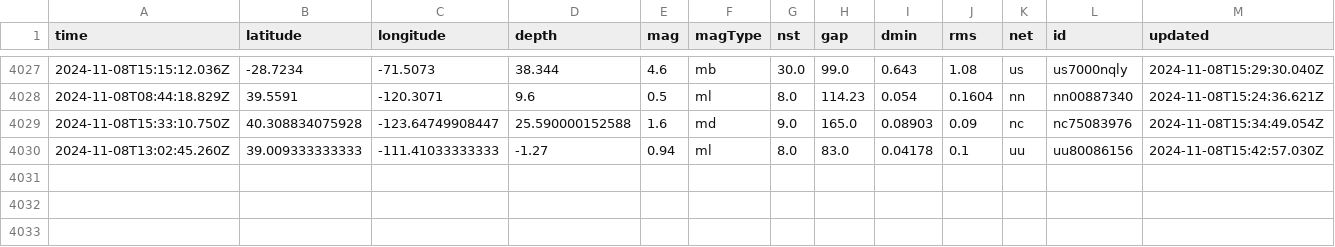
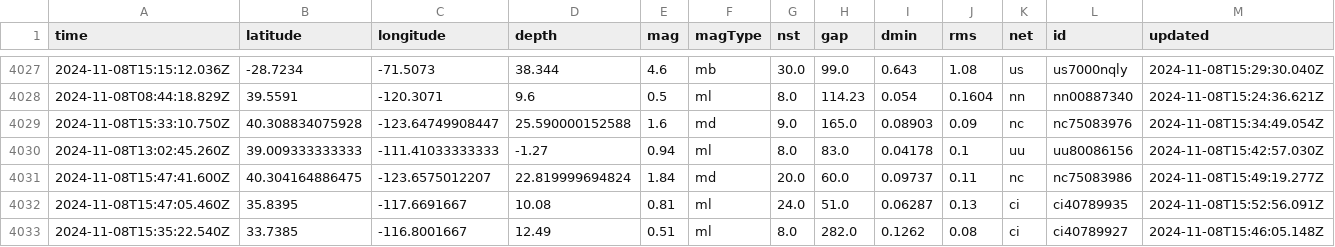
Before and after one commit to Aymen568/data-pipeline, a CSV file: usgs_main.csv, drawn as a sheet; only a part is shown, gaps mark what is left out; rows hold the shown columns only; the diff names each change by its address in the sheet, - before the commit and + after, or states it on an @@ line.

```diff
--- a/usgs_main.csv
+++ b/usgs_main.csv
+row 4031: 2024-11-08T15:47:41.600Z | 40.304164886475 | -123.6575012207 | 22.819999694824 | 1.84 | md | 20.0 | 60.0 | 0.09737 | 0.11 | nc | nc75083986 | 2024-11-08T15:49:19.277Z
+row 4032: 2024-11-08T15:47:05.460Z | 35.8395 | -117.6691667 | 10.08 | 0.81 | ml | 24.0 | 51.0 | 0.06287 | 0.13 | ci | ci40789935 | 2024-11-08T15:52:56.091Z
+row 4033: 2024-11-08T15:35:22.540Z | 33.7385 | -116.8001667 | 12.49 | 0.51 | ml | 8.0 | 282.0 | 0.1262 | 0.08 | ci | ci40789927 | 2024-11-08T15:46:05.148Z
```
Also changed, not shown: 1 other file.
